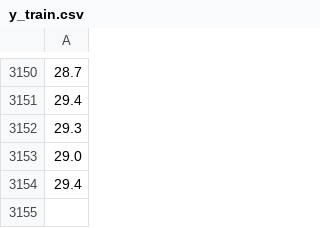
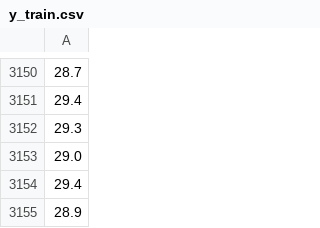
Before and after one commit to elakkiya-02/ChennaiWeatherForecasting_ARegressionProblem, a CSV file: data/y_train.csv, drawn as a sheet; only a part is shown, gaps mark what is left out; the diff names each change by its address in the sheet, - before the commit and + after, or states it on an @@ line.

Commit message:
Updated weather data as of 01.11.2025

```diff
--- a/data/y_train.csv
+++ b/data/y_train.csv
+row 3155: 28.9
```
Also changed, not shown: data/y_test.csv, 2 other files.
